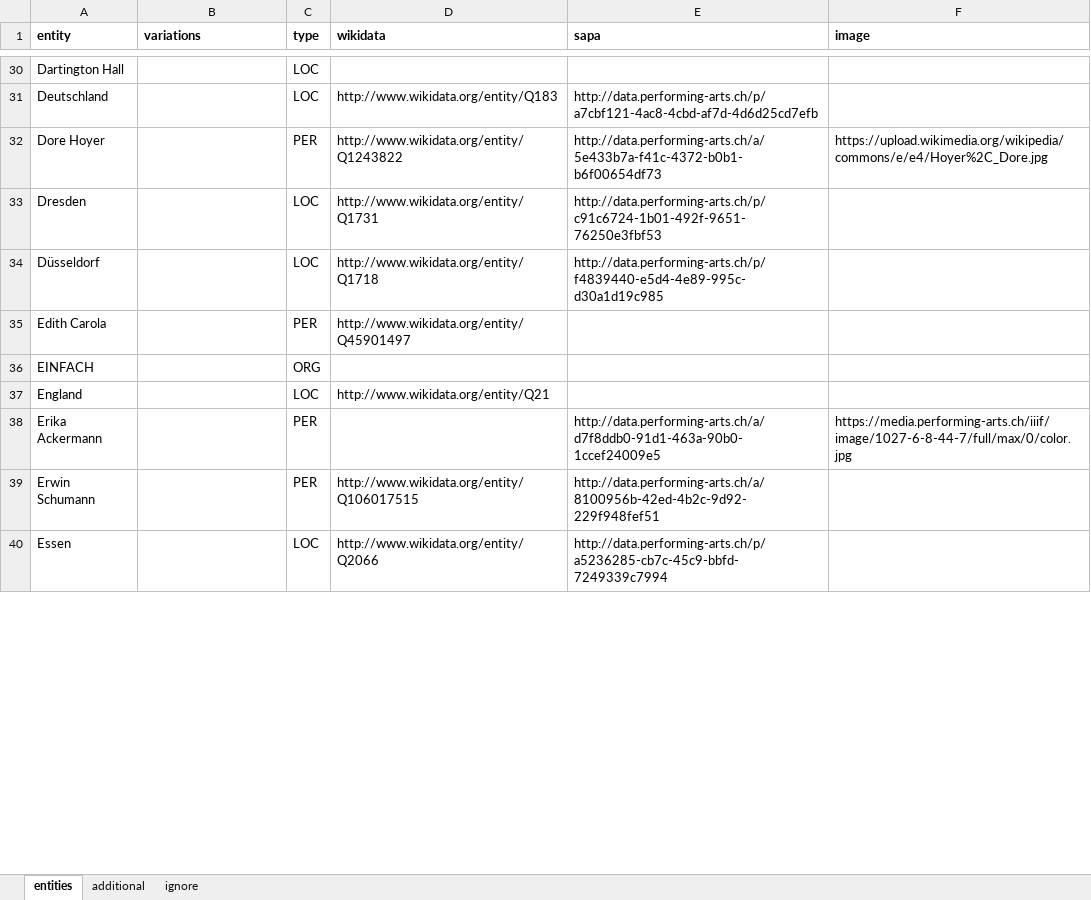
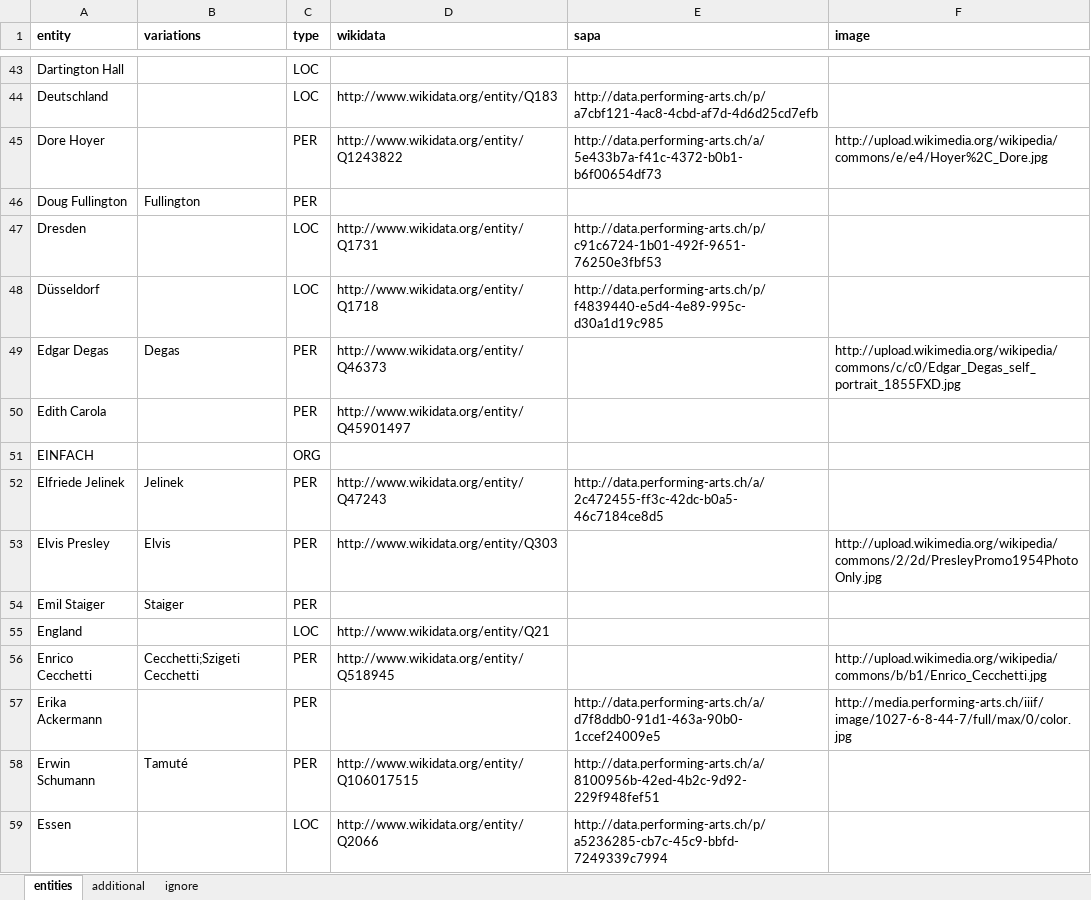
Before and after one commit to sapa/pellaton-experience-data, an Excel workbook: data/edited-entities.xlsx, sheet entities, drawn as a sheet; only a part is shown, gaps mark what is left out; values as stored, in another font and other column widths than the file's, no borders; addresses are those after the commit; the diff covers the shown part only; the diff names each change by its address in the sheet, - before the commit and + after, or states it on an @@ line.

```diff
--- a/data/edited-entities.xlsx (sheet entities)
+++ b/data/edited-entities.xlsx (sheet entities)
-F45 (image): https://upload.wikimedia.org/wikipedia/commons/e/e4/Hoyer%2C_Dore.jpg
+F45 (image): http://upload.wikimedia.org/wikipedia/commons/e/e4/Hoyer%2C_Dore.jpg
+row 46: Doug Fullington | Fullington | PER
+row 49: Edgar Degas | Degas | PER | http://www.wikidata.org/entity/Q46373 |  | http://upload.wikimedia.org/wikipedia/commons/c/c0/Edgar_Degas_self_portrait_1855FXD.jpg
+row 52: Elfriede Jelinek | Jelinek | PER | http://www.wikidata.org/entity/Q47243 | http://data.performing-arts.ch/a/2c472455-ff3c-42dc-b0a5-46c7184ce8d5
+row 53: Elvis Presley | Elvis | PER | http://www.wikidata.org/entity/Q303 |  | http://upload.wikimedia.org/wikipedia/commons/2/2d/PresleyPromo1954PhotoOnly.jpg
+row 54: Emil Staiger | Staiger | PER
+row 56: Enrico Cecchetti | Cecchetti;Szigeti Cecchetti | PER | http://www.wikidata.org/entity/Q518945 |  | http://upload.wikimedia.org/wikipedia/commons/b/b1/Enrico_Cecchetti.jpg
-F57 (image): https://media.performing-arts.ch/iiif/image/1027-6-8-44-7/full/max/0/color.jpg
+F57 (image): http://media.performing-arts.ch/iiif/image/1027-6-8-44-7/full/max/0/color.jpg
-B58 (variations): (empty)
+B58 (variations): Tamuté
```
Also changed, not shown: 85 added rows, 1 removed row and 71 edited cells elsewhere in this sheet, sheet additional, sheet ignore, data/extracted-entities.xlsx, data/merged-entities.xlsx, 3 other files.
